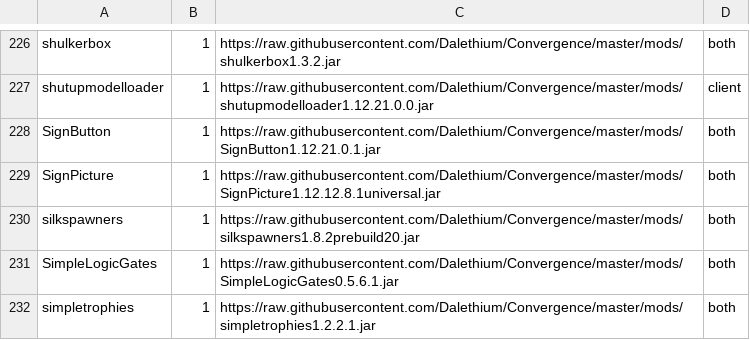
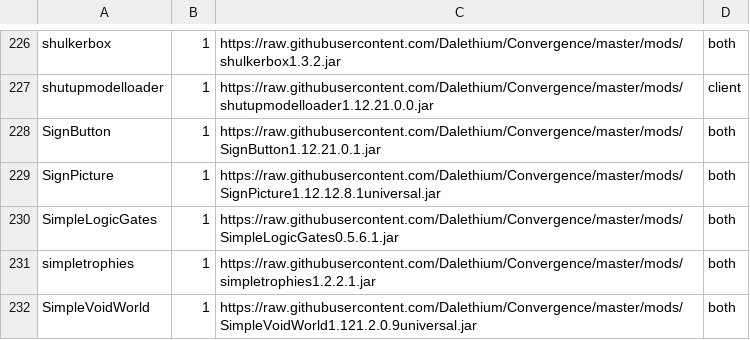
Before and after one commit to Dalethium/Convergence, a CSV file: mods.csv, drawn as a sheet; only a part is shown, gaps mark what is left out; the shorter side is filled out with more unchanged rows.

```diff
--- a/mods.csv
+++ b/mods.csv
@@ -229,3 +229,2 @@ SignButton,1,https://raw.githubusercontent.com/Dalethium/Convergence/master/mods
 SignPicture,1,https://raw.githubusercontent.com/Dalethium/Convergence/master/mods/SignPicture1.12.12.8.1universal.jar,both
-silkspawners,1,https://raw.githubusercontent.com/Dalethium/Convergence/master/mods/silkspawners1.8.2prebuild20.jar,both
 SimpleLogicGates,1,https://raw.githubusercontent.com/Dalethium/Convergence/master/mods/SimpleLogicGates0.5.6.1.jar,both
```
Also changed, not shown: 1 other file.
